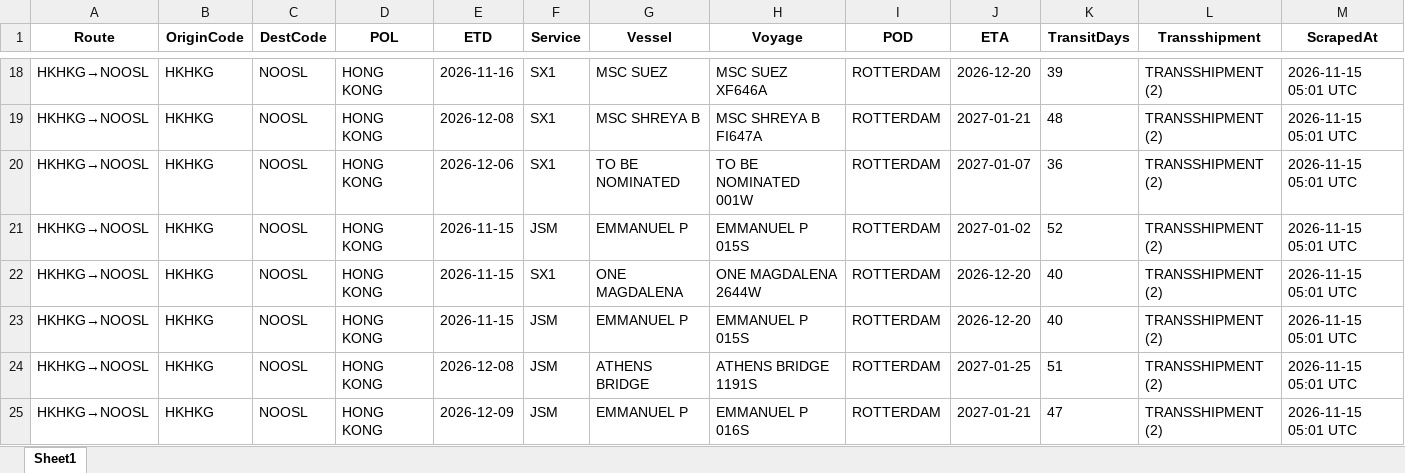
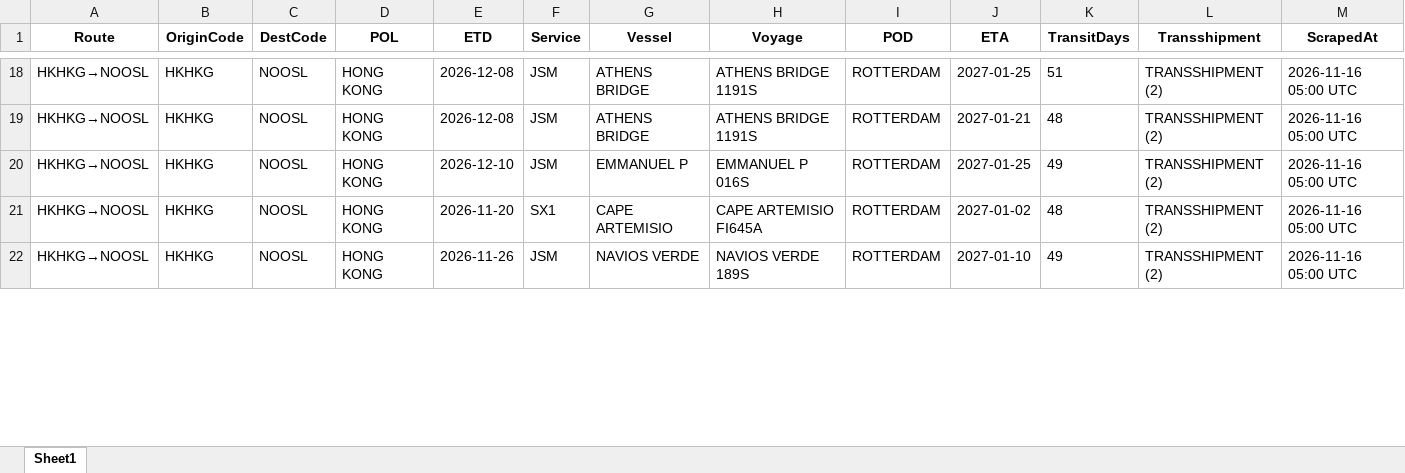
Before and after one commit to ply93/esl-schedule-fetcher, an Excel workbook: output/one_schedules_latest.xlsx, sheet Sheet1, drawn as a sheet; only a part is shown, gaps mark what is left out; values as stored, in another font and other column widths than the file's, no borders; removed rows and columns are numbered as before the commit, all else as after; the diff covers the shown part only; the diff names each change by its address in the sheet, - before the commit and + after, or states it on an @@ line.

```diff
--- a/output/one_schedules_latest.xlsx (sheet Sheet1)
+++ b/output/one_schedules_latest.xlsx (sheet Sheet1)
-E18 (ETD): 2026-11-16
+E18 (ETD): 2026-12-08
-F18:F19 (Service): SX1
+F18:F19 (Service): JSM
-G18 (Vessel): MSC SUEZ
+G18 (Vessel): ATHENS BRIDGE
-H18 (Voyage): MSC SUEZ XF646A
+H18 (Voyage): ATHENS BRIDGE 1191S
-J18 (ETA): 2026-12-20
+J18 (ETA): 2027-01-25
-K18 (TransitDays): 39
+K18 (TransitDays): 51
-M18:M19 (ScrapedAt): 2026-11-15 05:01 UTC
+M18:M19 (ScrapedAt): 2026-11-16 05:00 UTC
-G19 (Vessel): MSC SHREYA B
+G19 (Vessel): ATHENS BRIDGE
-H19 (Voyage): MSC SHREYA B FI647A
+H19 (Voyage): ATHENS BRIDGE 1191S
-row 20: HKHKG→NOOSL | HKHKG | NOOSL | HONG KONG | 2026-12-06 | SX1 | TO BE NOMINATED | TO BE NOMINATED 001W | ROTTERDAM | 2027-01-07 | 36 | TRANSSHIPMENT (2) | 2026-11-15 05:01 UTC
-E20 (ETD): 2026-11-15
+E20 (ETD): 2026-12-10
-H20 (Voyage): EMMANUEL P 015S
+H20 (Voyage): EMMANUEL P 016S
-J20 (ETA): 2027-01-02
+J20 (ETA): 2027-01-25
-K20 (TransitDays): 52
+K20 (TransitDays): 49
-M20:M21 (ScrapedAt): 2026-11-15 05:01 UTC
+M20:M21 (ScrapedAt): 2026-11-16 05:00 UTC
-E21 (ETD): 2026-11-15
+E21 (ETD): 2026-11-20
-G21 (Vessel): ONE MAGDALENA
+G21 (Vessel): CAPE ARTEMISIO
-H21 (Voyage): ONE MAGDALENA 2644W
+H21 (Voyage): CAPE ARTEMISIO FI645A
-J21 (ETA): 2026-12-20
+J21 (ETA): 2027-01-02
-K21 (TransitDays): 40
+K21 (TransitDays): 48
-row 23: HKHKG→NOOSL | HKHKG | NOOSL | HONG KONG | 2026-11-15 | JSM | EMMANUEL P | EMMANUEL P 015S | ROTTERDAM | 2026-12-20 | 40 | TRANSSHIPMENT (2) | 2026-11-15 05:01 UTC
-E22 (ETD): 2026-12-08
+E22 (ETD): 2026-11-26
-G22 (Vessel): ATHENS BRIDGE
+G22 (Vessel): NAVIOS VERDE
-H22 (Voyage): ATHENS BRIDGE 1191S
+H22 (Voyage): NAVIOS VERDE 189S
-J22 (ETA): 2027-01-25
+J22 (ETA): 2027-01-10
-K22 (TransitDays): 51
+K22 (TransitDays): 49
-M22 (ScrapedAt): 2026-11-15 05:01 UTC
+M22 (ScrapedAt): 2026-11-16 05:00 UTC
-row 25: HKHKG→NOOSL | HKHKG | NOOSL | HONG KONG | 2026-12-09 | JSM | EMMANUEL P | EMMANUEL P 016S | ROTTERDAM | 2027-01-21 | 47 | TRANSSHIPMENT (2) | 2026-11-15 05:01 UTC
```
Also changed, not shown: 2 added rows, 4 removed rows and 197 edited cells elsewhere in this sheet, output/esl_schedules_latest.xlsx, 2 other files.
